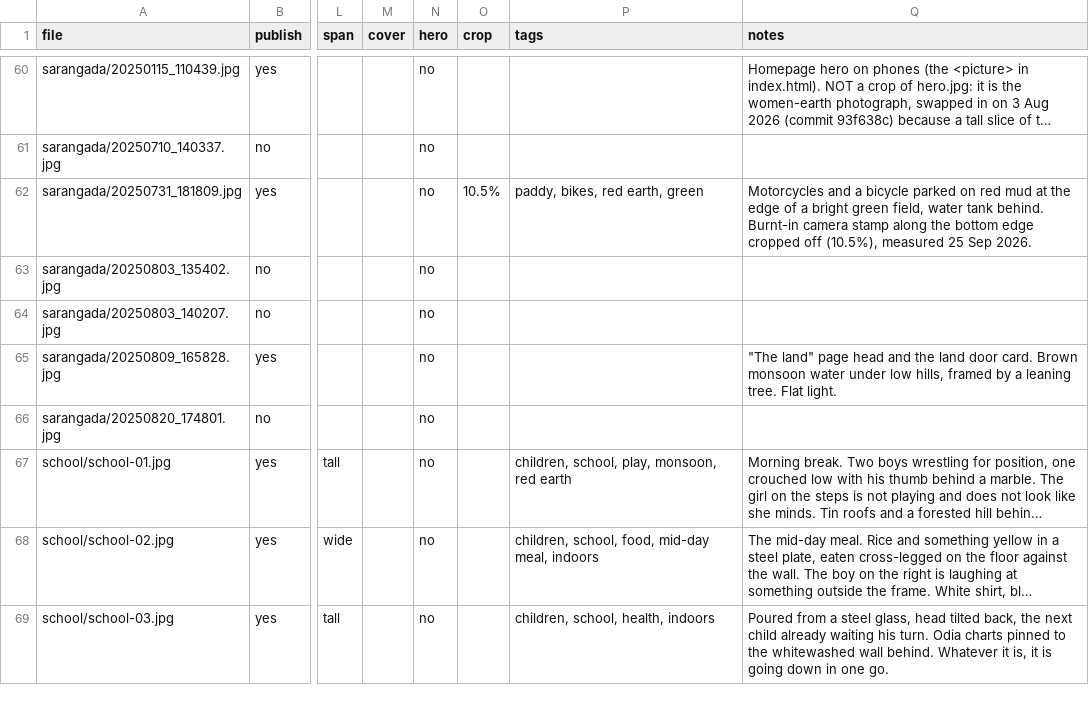
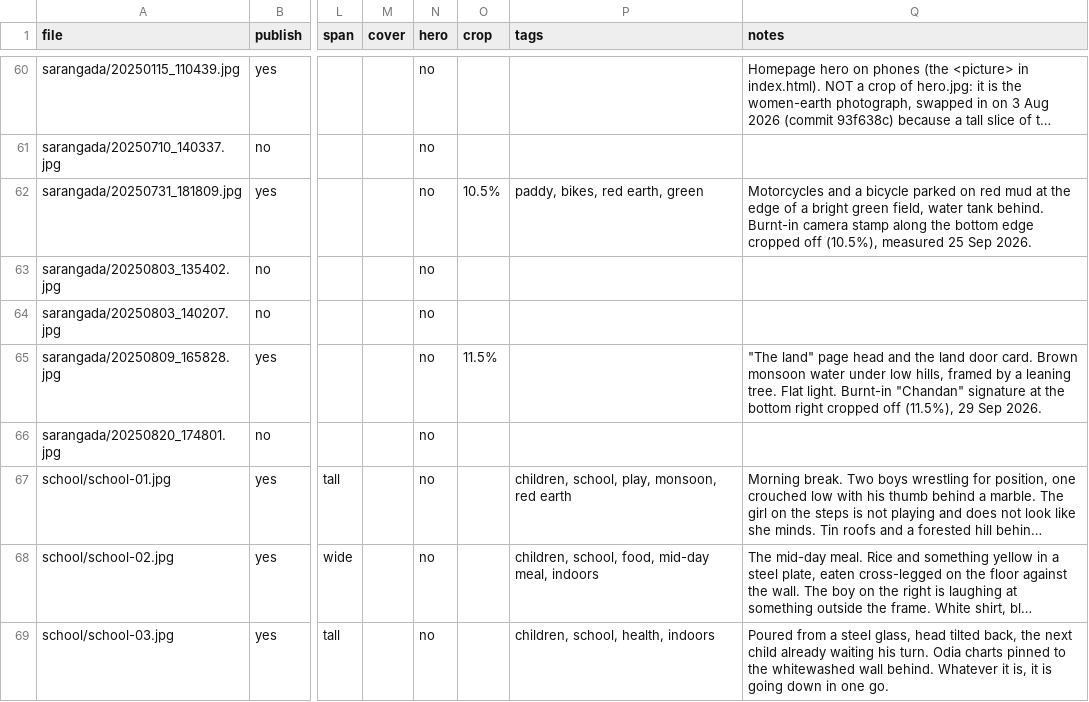
Before and after one commit to chandanpanda615-lab/Maati-ra-katha, a CSV file: _incoming/manifest.csv, drawn as a sheet; only a part is shown, gaps mark what is left out; long unchanged cells end in …; the diff names each change by its address in the sheet, - before the commit and + after, or states it on an @@ line.

```diff
--- a/_incoming/manifest.csv
+++ b/_incoming/manifest.csv
-O65 (crop): (empty)
+O65 (crop): 11.5%
-Q65 (notes): …Flat light.
+Q65 (notes): …Flat light. Burnt-in "Chandan" signature at the bottom right cropped off (11.5%), 29 Sep 2026.
```
Also changed, not shown: 35 other files.
